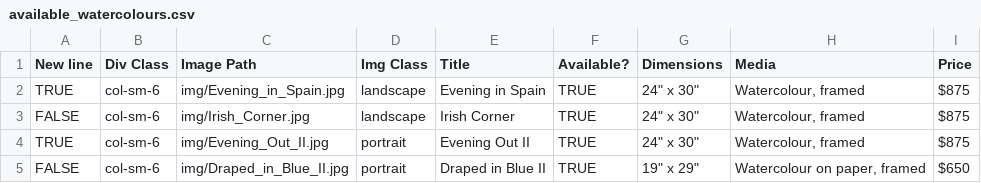
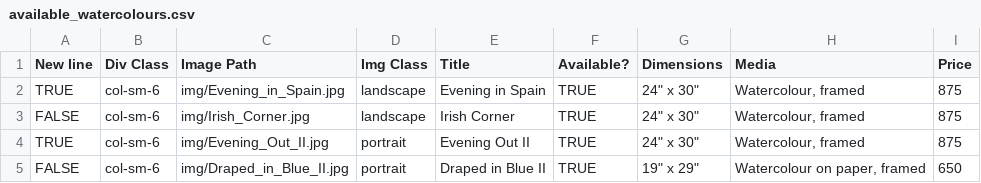
Before and after one commit to BYachnin/linayachninsite, a CSV file: paintings/available_watercolours.csv, drawn as a sheet.

```diff
--- a/paintings/available_watercolours.csv
+++ b/paintings/available_watercolours.csv
@@ -1,5 +1,5 @@
 New line,Div Class,Image Path,Img Class,Title,Available?,Dimensions,Media,Price
-TRUE,col-sm-6,img/Evening_in_Spain.jpg,landscape,Evening in Spain,TRUE,"24"" x 30""","Watercolour, framed",$875
-FALSE,col-sm-6,img/Irish_Corner.jpg,landscape,Irish Corner,TRUE,"24"" x 30""","Watercolour, framed",$875
-TRUE,col-sm-6,img/Evening_Out_II.jpg,portrait,Evening Out II,TRUE,"24"" x 30""","Watercolour, framed",$875
-FALSE,col-sm-6,img/Draped_in_Blue_II.jpg,portrait,Draped in Blue II,TRUE,"19"" x 29""","Watercolour on paper, framed",$650
+TRUE,col-sm-6,img/Evening_in_Spain.jpg,landscape,Evening in Spain,TRUE,"24"" x 30""","Watercolour, framed",875
+FALSE,col-sm-6,img/Irish_Corner.jpg,landscape,Irish Corner,TRUE,"24"" x 30""","Watercolour, framed",875
+TRUE,col-sm-6,img/Evening_Out_II.jpg,portrait,Evening Out II,TRUE,"24"" x 30""","Watercolour, framed",875
+FALSE,col-sm-6,img/Draped_in_Blue_II.jpg,portrait,Draped in Blue II,TRUE,"19"" x 29""","Watercolour on paper, framed",650
```
Also changed, not shown: paintings/available_oils.csv, paintings/exhibition_oils.csv, 6 other files.
